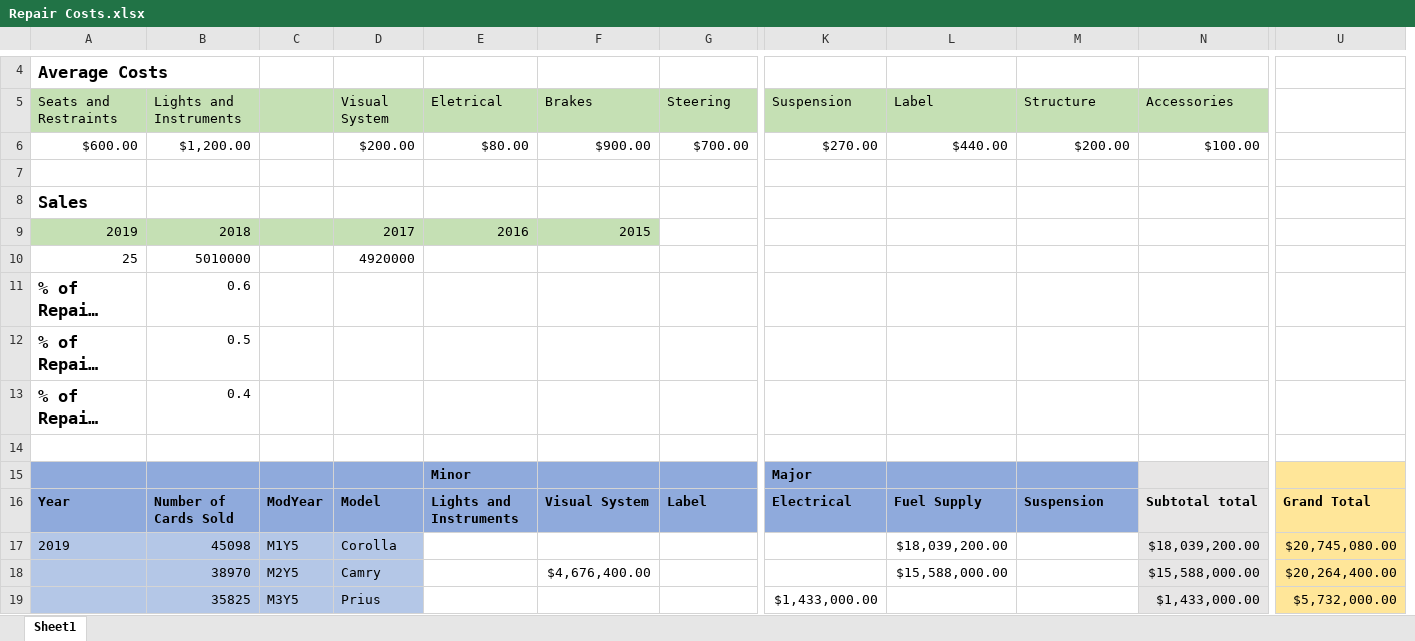
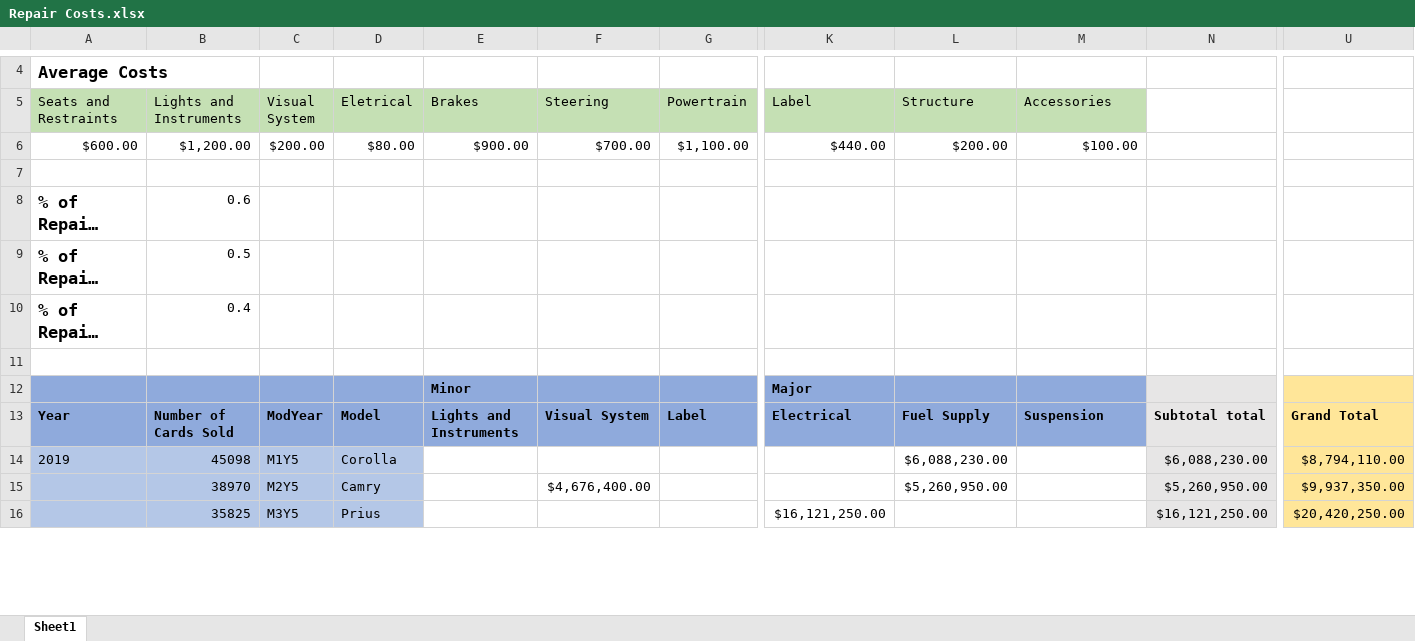
Before and after one commit to MonikaSzucs/Capstone-Project-Data-Modeling-and-PowerBI, an Excel workbook: Capstone Project/Monika/Repair Costs.xlsx, sheet Sheet1, drawn as a sheet; only a part is shown, gaps mark what is left out; long unchanged cells end in …; values as stored, in another font and other column widths than the file's, no borders; removed rows and columns are numbered as before the commit, all else as after; rows hold the shown columns only; the diff covers the shown part only; the diff names each change by its address in the sheet, - before the commit and + after, or states it on an @@ line.

Commit message:
Updated my Repair Chart with the Primary Key

```diff
--- a/Capstone Project/Monika/Repair Costs.xlsx (sheet Sheet1)
+++ b/Capstone Project/Monika/Repair Costs.xlsx (sheet Sheet1)
-column K (Suspension), row 6: $270.00; rows 15-19: Major | Electrical |  |  | $1,433,000.00
+column N, rows 13-16: Subtotal total | $6,088,230.00 | $5,260,950.00 | $16,121,250.00
-C5: (empty)
+C5: Visual System
-D5: Visual System
+D5: Eletrical
-E5: Eletrical
+E5: Brakes
-F5: Brakes
+F5: Steering
-G5: Steering
+G5: Powertrain
-C6 (Visual System): (empty)
+C6 (Visual System): $200.00
-D6 (Eletrical): $200.00
+D6 (Eletrical): $80.00
-E6 (Brakes): $80.00
+E6 (Brakes): $900.00
-F6 (Steering): $900.00
+F6 (Steering): $700.00
-G6 (Powertrain): $700.00
+G6 (Powertrain): $1,100.00
-row 8: Sales
-row 9: 2019 | 2018 |  | 2017 | 2016 | 2015
-row 10: 25 | 5010000 |  | 4920000
-K12 (Label): (empty)
+K12 (Label): Major
-M12:M13 fill: #E7E6E6
+M12:M13 fill: #8FAADC
-K13 (Label): Fuel Supply
+K13 (Label): Electrical
-L13 (Structure): Suspension
+L13 (Structure): Fuel Supply
-M13 (Accessories): Subtotal total
+M13 (Accessories): Suspension
-K14 (Label): $18,039,200.00
+K14 (Label): (empty)
-L14 (Structure): (empty)
+L14 (Structure): $6,088,230.00
-M14 (Accessories): $18,039,200.00
+M14 (Accessories): (empty)
-M14:M16 fill: #E7E6E6
+M14:M16 fill: none
-U14: $20,745,080.00
+U14: $8,794,110.00
-K15 (Label): $15,588,000.00
+K15 (Label): (empty)
-L15 (Structure): (empty)
+L15 (Structure): $5,260,950.00
-M15 (Accessories): $15,588,000.00
+M15 (Accessories): (empty)
-U15: $20,264,400.00
+U15: $9,937,350.00
-K16 (Label): (empty)
+K16 (Label): $16,121,250.00
-M16 (Accessories): $1,433,000.00
+M16 (Accessories): (empty)
-U16: $5,732,000.00
+U16: $20,420,250.00
```
Also changed, not shown: 164 edited cells and cell formats elsewhere in this sheet, formulas that keep their value.
